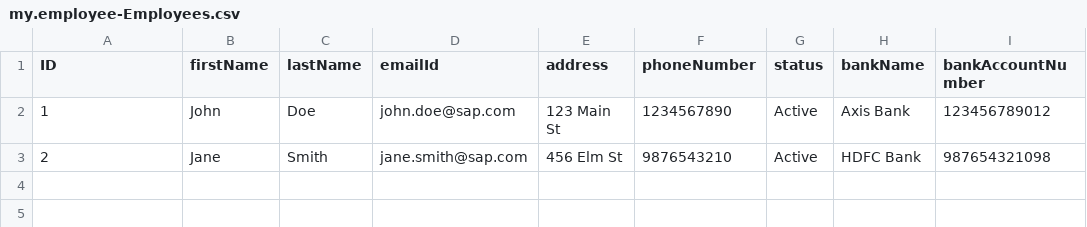
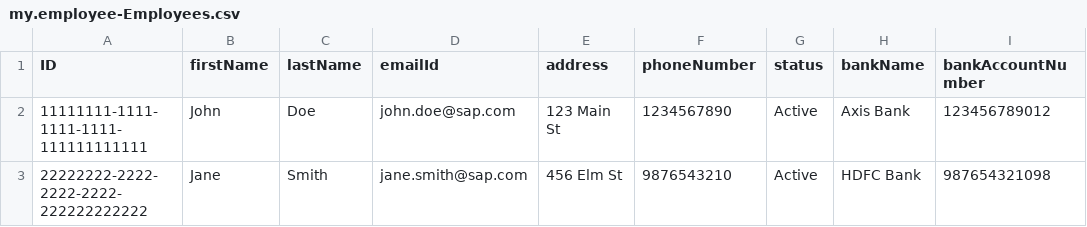
Before and after one commit to pranjal6011/employees, a CSV file: db/data/my.employee-Employees.csv, drawn as a sheet; only a part is shown; the diff names each change by its address in the sheet, - before the commit and + after, or states it on an @@ line.

```diff
--- a/db/data/my.employee-Employees.csv
+++ b/db/data/my.employee-Employees.csv
-A2 (ID): 1
+A2 (ID): 11111111-1111-1111-1111-111111111111
-A3 (ID): 2
+A3 (ID): 22222222-2222-2222-2222-222222222222
```
Also changed, not shown: 11 other files.
